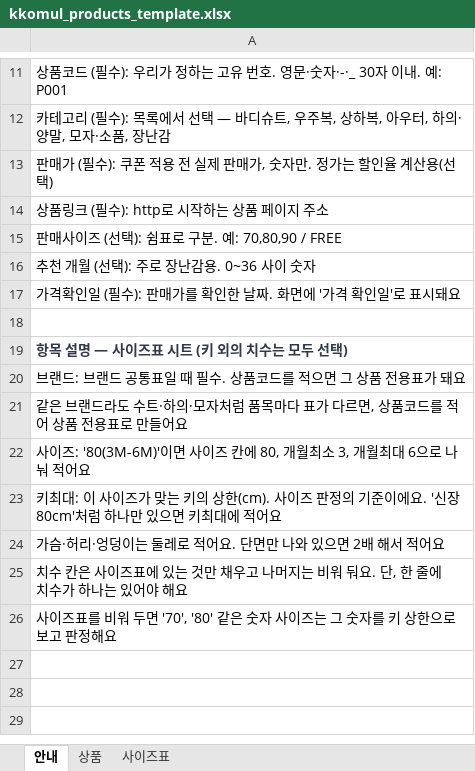
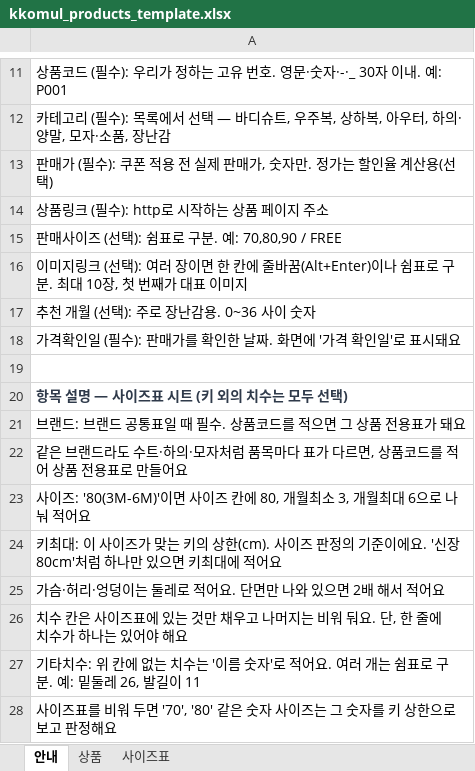
Before and after one commit to dori-2i/kkomul, an Excel workbook: data/kkomul_products_template.xlsx, sheet 안내, drawn as a sheet; only a part is shown, gaps mark what is left out; values as stored, in another font and other column widths than the file's, no borders; the diff names each change by its address in the sheet, - before the commit and + after, or states it on an @@ line.

Commit message:
사이즈표 기타치수, 상품 이미지 여러 장 지원

```diff
--- a/data/kkomul_products_template.xlsx (sheet 안내)
+++ b/data/kkomul_products_template.xlsx (sheet 안내)
+row 16: 이미지링크 (선택): 여러 장이면 한 칸에 줄바꿈(Alt+Enter)이나 쉼표로 구분. 최대 10장, 첫 번째가 대표 이미지
+row 27: 기타치수: 위 칸에 없는 치수는 '이름 숫자'로 적어요. 여러 개는 쉼표로 구분. 예: 밑둘레 26, 발길이 11
```
Also changed, not shown: sheet 사이즈표, 4 other files.
